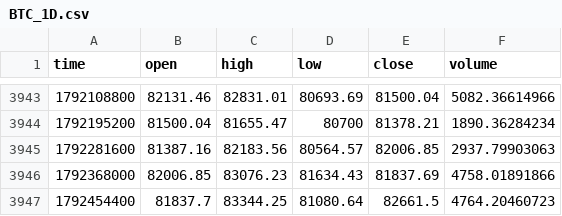
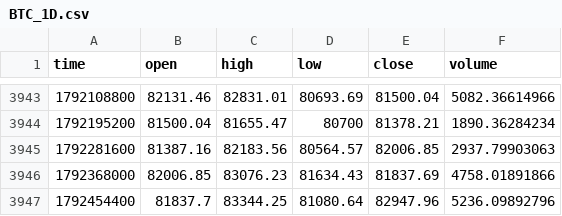
Before and after one commit to jaredbausch-ai/ctzb-data, a CSV file: data/BTC_1D.csv, drawn as a sheet; only a part is shown, gaps mark what is left out.

```diff
--- a/data/BTC_1D.csv
+++ b/data/BTC_1D.csv
@@ -3946,2 +3946,2 @@ time,open,high,low,close,volume
 1792368000,82006.85,83076.23,81634.43,81837.69,4758.01891866
-1792454400,81837.7,83344.25,81080.64,82661.5,4764.20460723
+1792454400,81837.7,83344.25,81080.64,82947.96,5236.09892796
```
Also changed, not shown: data/BTC_2D.csv, data/BTC_3D.csv, 14 other files.
